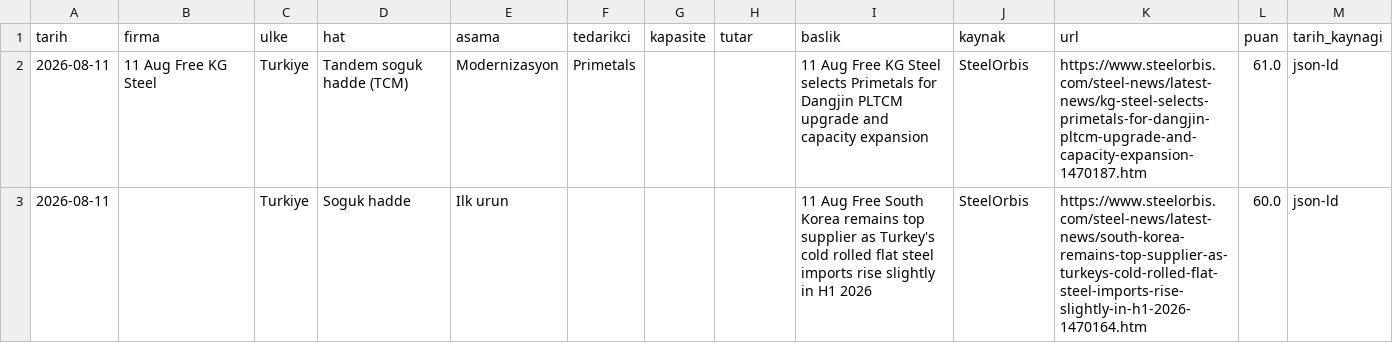
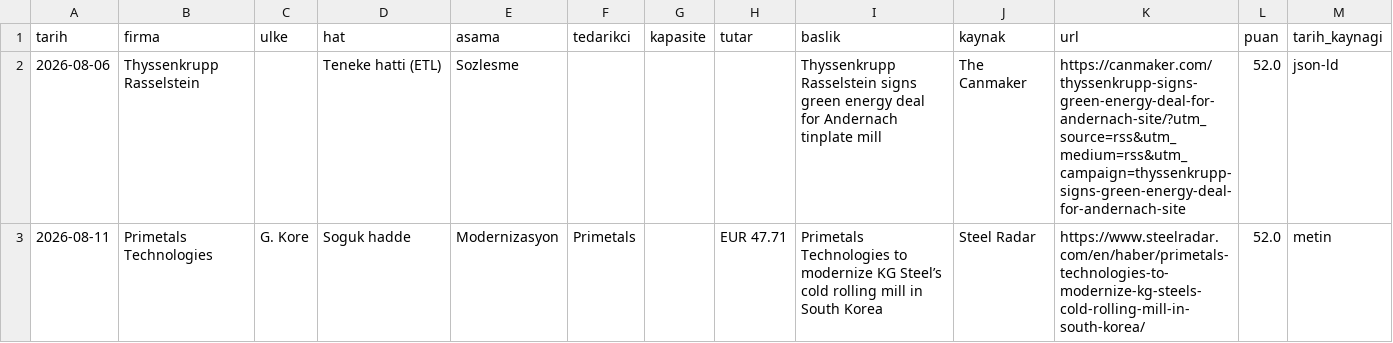
Before and after one commit to zaceby14/sogukradar, a CSV file: out/hafta_2026-W33.csv, drawn as a sheet.

Commit message:
haftalik kosu 2026-W33 [skip ci]

```diff
--- a/out/hafta_2026-W33.csv
+++ b/out/hafta_2026-W33.csv
@@ -1,3 +1,3 @@
 tarih,firma,ulke,hat,asama,tedarikci,kapasite,tutar,baslik,kaynak,url,puan,tarih_kaynagi
-2026-08-11,11 Aug Free KG Steel,Turkiye,Tandem soguk hadde (TCM),Modernizasyon,Primetals,,,11 Aug Free KG Steel selects Primetals for Dangjin PLTCM upgrade and capacity expansion,SteelOrbis,https://www.steelorbis.com/steel-news/latest-news/kg-steel-selects-primetals-for-dangjin-pltcm-upgrade-and-capacity-expansion-1470187.htm,61.0,json-ld
-2026-08-11,,Turkiye,Soguk hadde,Ilk urun,,,,11 Aug Free South Korea remains top supplier as Turkey's cold rolled flat steel imports rise slightly in H1 2026,SteelOrbis,https://www.steelorbis.com/steel-news/latest-news/south-korea-remains-top-supplier-as-turkeys-cold-rolled-flat-steel-imports-rise-slightly-in-h1-2026-1470164.htm,60.0,json-ld
+2026-08-06,Thyssenkrupp Rasselstein,,Teneke hatti (ETL),Sozlesme,,,,Thyssenkrupp Rasselstein signs green energy deal for Andernach tinplate mill,The Canmaker,https://canmaker.com/thyssenkrupp-signs-green-energy-deal-for-andernach-site/?utm_source=rss&utm_medium=rss&utm_campaign=thyssenkrupp-signs-green-energy-deal-for-andernach-site,52.0,json-ld
+2026-08-11,Primetals Technologies,G. Kore,Soguk hadde,Modernizasyon,Primetals,,EUR 47.71,Primetals Technologies to modernize KG Steel’s cold rolling mill in South Korea,Steel Radar,https://www.steelradar.com/en/haber/primetals-technologies-to-modernize-kg-steels-cold-rolling-mill-in-south-korea/,52.0,metin
```
Also changed, not shown: 8 other files.
